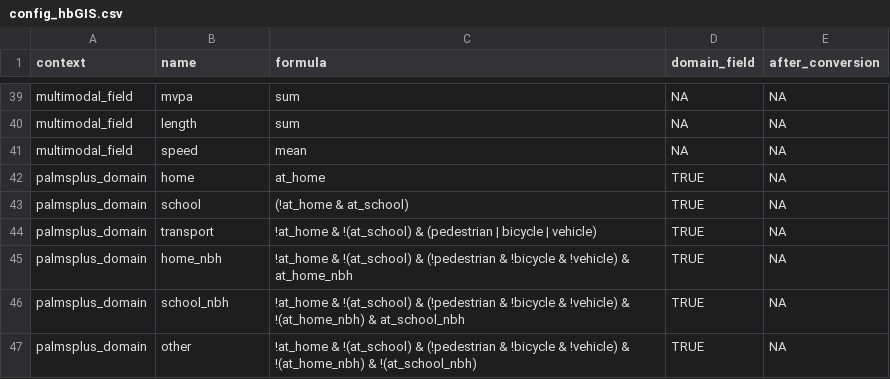
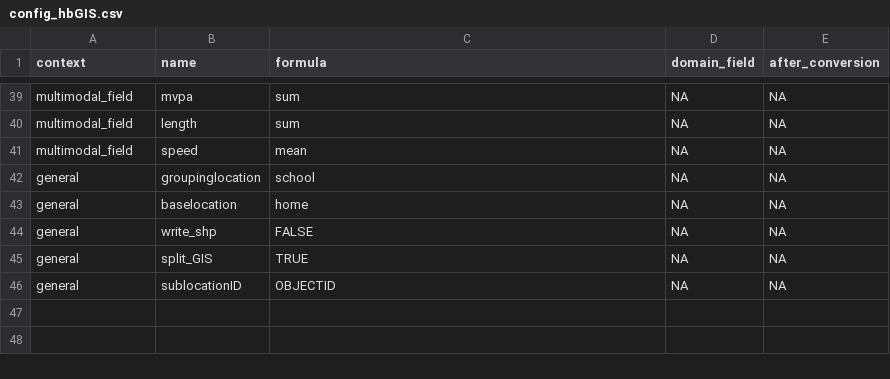
Before and after one commit to habitus-eu/hbGIS, a CSV file: inst/testfiles_hbGIS/config_hbGIS.csv, drawn as a sheet; only a part is shown, gaps mark what is left out; removed rows and columns are numbered as before the commit, all else as after; the diff names each change by its address in the sheet, - before the commit and + after, or states it on an @@ line.

Commit message:
adding new arguments to configfile and to function #3

```diff
--- a/inst/testfiles_hbGIS/config_hbGIS.csv
+++ b/inst/testfiles_hbGIS/config_hbGIS.csv
-row 42: palmsplus_domain | home | at_home | TRUE | NA
-row 43: palmsplus_domain | school | (!at_home & at_school) | TRUE | NA
-row 44: palmsplus_domain | transport | !at_home & !(at_school) & (pedestrian | bicycle | vehicle) | TRUE | NA
-row 45: palmsplus_domain | home_nbh | !at_home & !(at_school) & (!pedestrian & !bicycle & !vehicle) & at_home_nbh | TRUE | NA
-row 46: palmsplus_domain | school_nbh | !at_home & !(at_school) & (!pedestrian & !bicycle & !vehicle) & !(at_home_nbh) & at_school_nbh | TRUE | NA
-row 47: palmsplus_domain | other | !at_home & !(at_school) & (!pedestrian & !bicycle & !vehicle) & !(at_home_nbh) & !(at_school_nbh) | TRUE | NA
+row 42: general | groupinglocation | school | NA | NA
+row 43: general | baselocation | home | NA | NA
+row 44: general | write_shp | FALSE | NA | NA
+row 45: general | split_GIS | TRUE | NA | NA
+row 46: general | sublocationID | OBJECTID | NA | NA
```
Also changed, not shown: inst/testfiles_hbGIS/params_description_hbGIS.tsv, 3 other files.
